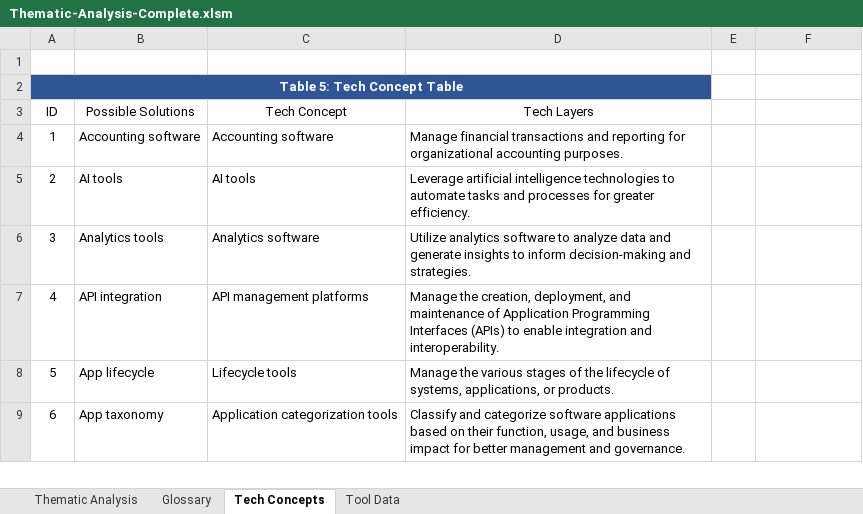
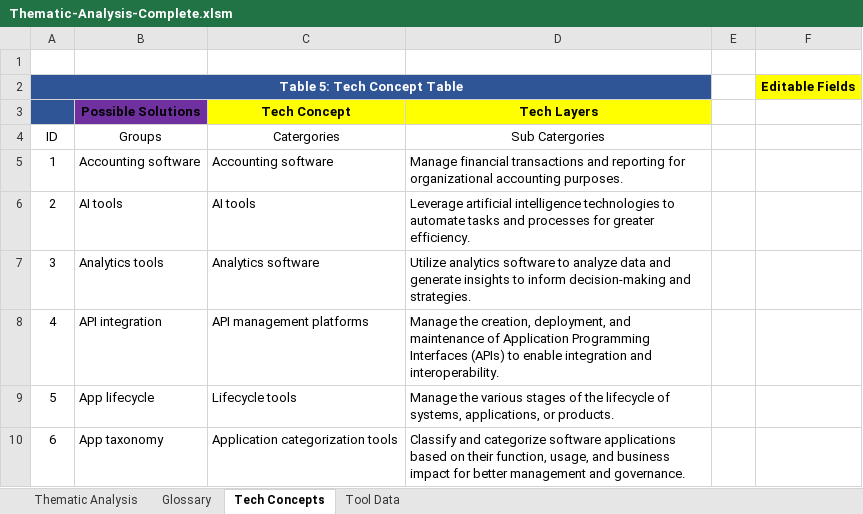
Before and after one commit to nigelgalbraith/portfolio.github.io, an Excel workbook: projects/files/ThematicAnalysis/Thematic-Analysis-Complete.xlsm, sheet Tech Concepts, drawn as a sheet; only a part is shown; values as stored, in another font and other column widths than the file's, no borders; table styles not drawn; the diff names each change by its address in the sheet, - before the commit and + after, or states it on an @@ line.

```diff
--- a/projects/files/ThematicAnalysis/Thematic-Analysis-Complete.xlsm (sheet Tech Concepts)
+++ b/projects/files/ThematicAnalysis/Thematic-Analysis-Complete.xlsm (sheet Tech Concepts)
-F2: (empty)
+F2: Editable Fields
-F2 fill: none
+F2 fill: #FFFF00
@@ column A renumbered in row 3 @@
-A3 fill: none
+A3 fill: #2F5597
-B3:D3 bold: off
+B3:D3 bold: on
-B3 fill: none
+B3 fill: #7030A0
-C3:D3 fill: none
+C3:D3 fill: #FFFF00
+row 4: ID | Groups | Catergories | Sub Catergories
```
Also changed, not shown: sheet Tool Data, sheet Glossary, sheet Thematic Analysis, formulas that keep their value, charts or pictures, 35 other files.
